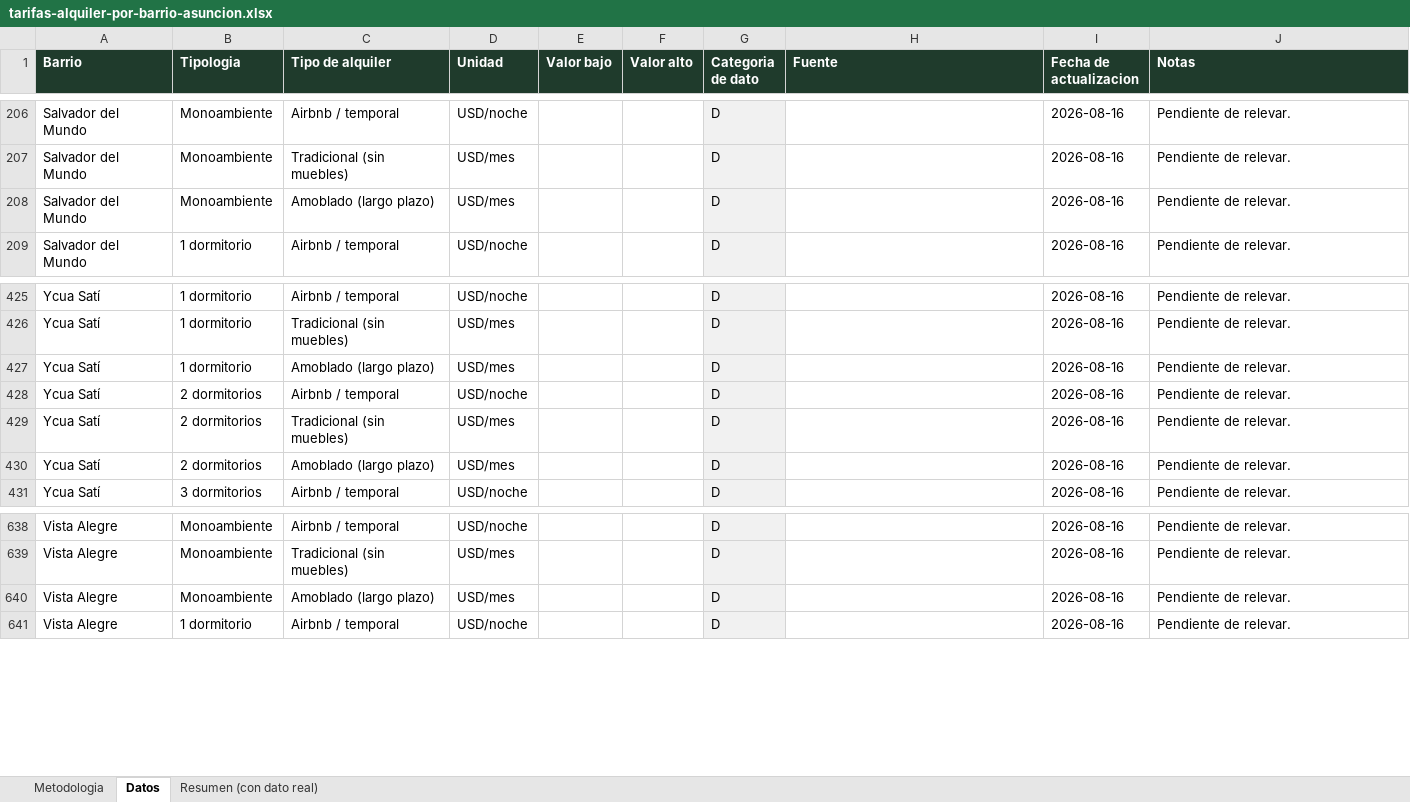
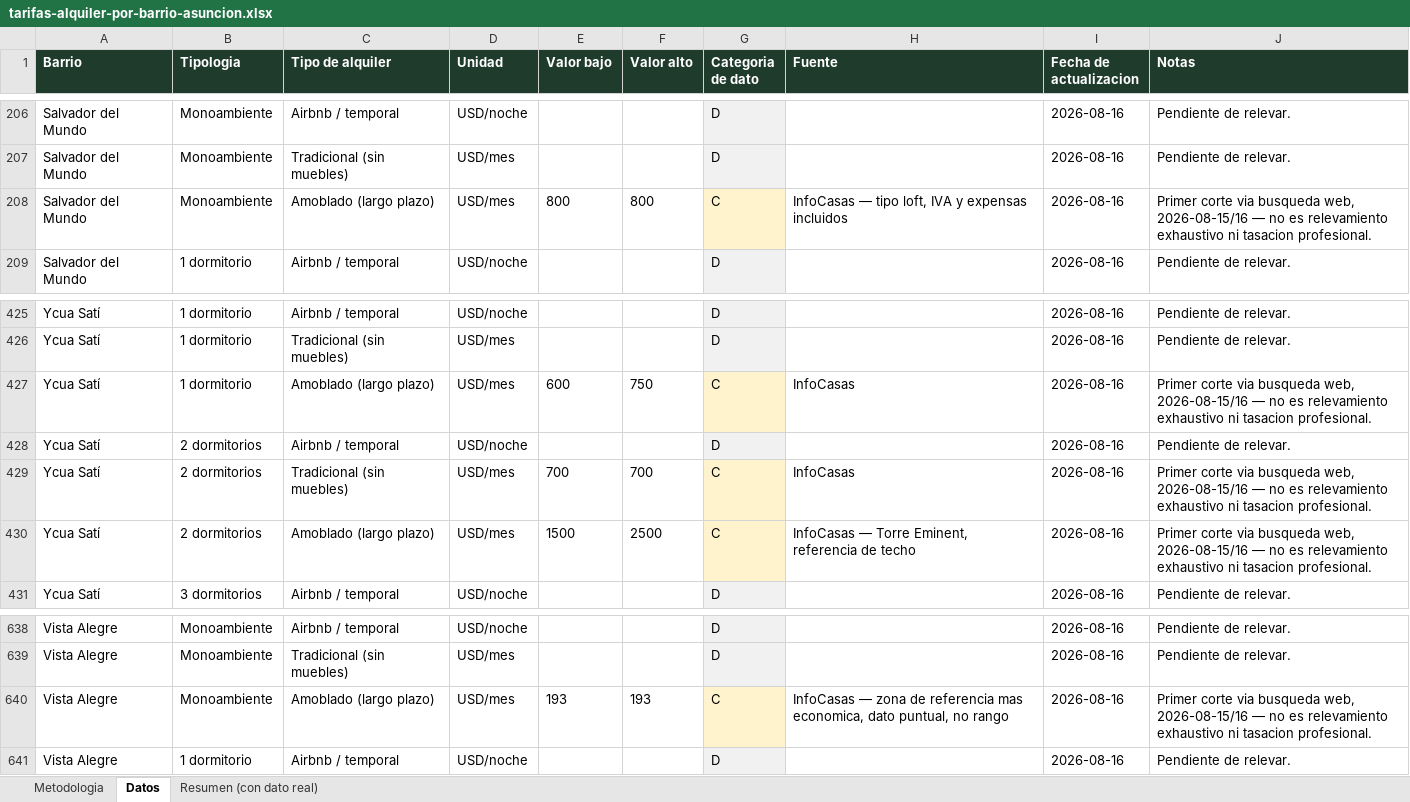
Before and after one commit to juanjosecastillo608/Meridiano-Capital, an Excel workbook: knowledge-base/investment/data/tarifas-alquiler-por-barrio-asuncion.xlsx, sheet Datos, drawn as a sheet; only a part is shown, gaps mark what is left out; values as stored, in another font and other column widths than the file's, no borders; the diff names each change by its address in the sheet, - before the commit and + after, or states it on an @@ line.

```diff
--- a/knowledge-base/investment/data/tarifas-alquiler-por-barrio-asuncion.xlsx (sheet Datos)
+++ b/knowledge-base/investment/data/tarifas-alquiler-por-barrio-asuncion.xlsx (sheet Datos)
-E208 (Valor bajo): (empty)
+E208 (Valor bajo): 800
-F208 (Valor alto): (empty)
+F208 (Valor alto): 800
-G208 (Categoria de dato): D
+G208 (Categoria de dato): C
-G208 fill: #F1F1F1
+G208 fill: #FFF3CD
-H208 (Fuente): (empty)
+H208 (Fuente): InfoCasas — tipo loft, IVA y expensas incluidos
-J208 (Notas): Pendiente de relevar.
+J208 (Notas): Primer corte via busqueda web, 2026-08-15/16 — no es relevamiento exhaustivo ni tasacion profesional.
-E427 (Valor bajo): (empty)
+E427 (Valor bajo): 600
-F427 (Valor alto): (empty)
+F427 (Valor alto): 750
-G427 (Categoria de dato): D
+G427 (Categoria de dato): C
-G427 fill: #F1F1F1
+G427 fill: #FFF3CD
-H427 (Fuente): (empty)
+H427 (Fuente): InfoCasas
-J427 (Notas): Pendiente de relevar.
+J427 (Notas): Primer corte via busqueda web, 2026-08-15/16 — no es relevamiento exhaustivo ni tasacion profesional.
-E429 (Valor bajo): (empty)
+E429 (Valor bajo): 700
-F429 (Valor alto): (empty)
+F429 (Valor alto): 700
-G429:G430 (Categoria de dato): D
+G429:G430 (Categoria de dato): C
-G429:G430 fill: #F1F1F1
+G429:G430 fill: #FFF3CD
-H429 (Fuente): (empty)
+H429 (Fuente): InfoCasas
-J429:J430 (Notas): Pendiente de relevar.
+J429:J430 (Notas): Primer corte via busqueda web, 2026-08-15/16 — no es relevamiento exhaustivo ni tasacion profesional.
-E430 (Valor bajo): (empty)
+E430 (Valor bajo): 1500
-F430 (Valor alto): (empty)
+F430 (Valor alto): 2500
-H430 (Fuente): (empty)
+H430 (Fuente): InfoCasas — Torre Eminent, referencia de techo
-E640 (Valor bajo): (empty)
+E640 (Valor bajo): 193
-F640 (Valor alto): (empty)
+F640 (Valor alto): 193
-G640 (Categoria de dato): D
+G640 (Categoria de dato): C
-G640 fill: #F1F1F1
+G640 fill: #FFF3CD
-H640 (Fuente): (empty)
+H640 (Fuente): InfoCasas — zona de referencia mas economica, dato puntual, no rango
-J640 (Notas): Pendiente de relevar.
+J640 (Notas): Primer corte via busqueda web, 2026-08-15/16 — no es relevamiento exhaustivo ni tasacion profesional.
```
Also changed, not shown: sheet Resumen (con dato real), 9 other files.
